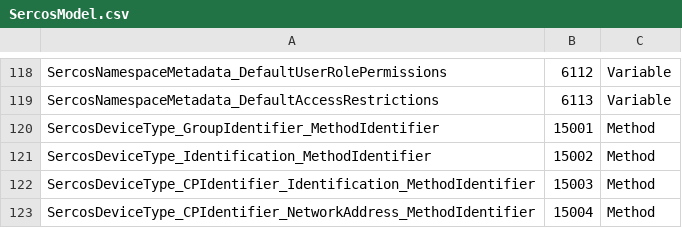
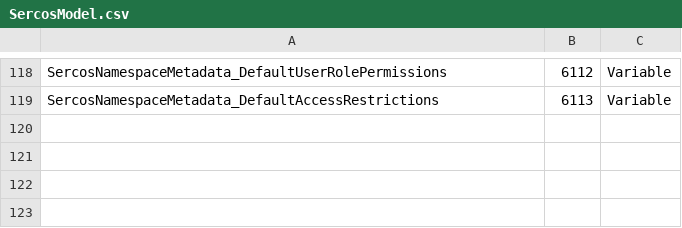
Before and after one commit to OPCFoundation/UA-ModelCompiler, a CSV file: ModelCompiler/Design/SercosModel.csv, drawn as a sheet; only a part is shown, gaps mark what is left out; the diff names each change by its address in the sheet, - before the commit and + after, or states it on an @@ line.

```diff
--- a/ModelCompiler/Design/SercosModel.csv
+++ b/ModelCompiler/Design/SercosModel.csv
-row 120: SercosDeviceType_GroupIdentifier_MethodIdentifier | 15001 | Method
-row 121: SercosDeviceType_Identification_MethodIdentifier | 15002 | Method
-row 122: SercosDeviceType_CPIdentifier_Identification_MethodIdentifier | 15003 | Method
-row 123: SercosDeviceType_CPIdentifier_NetworkAddress_MethodIdentifier | 15004 | Method
```
Also changed, not shown: ModelCompiler/Design/OpcUaDiModel.csv, ModelCompiler/Design/OpcUaPLCopenModel.csv, 6 other files.
